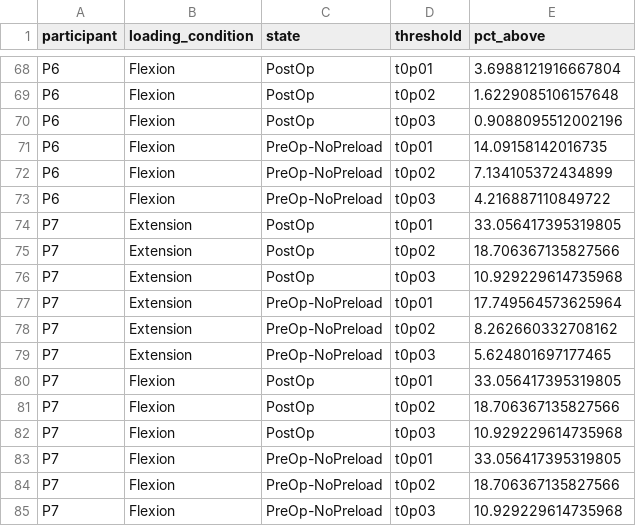
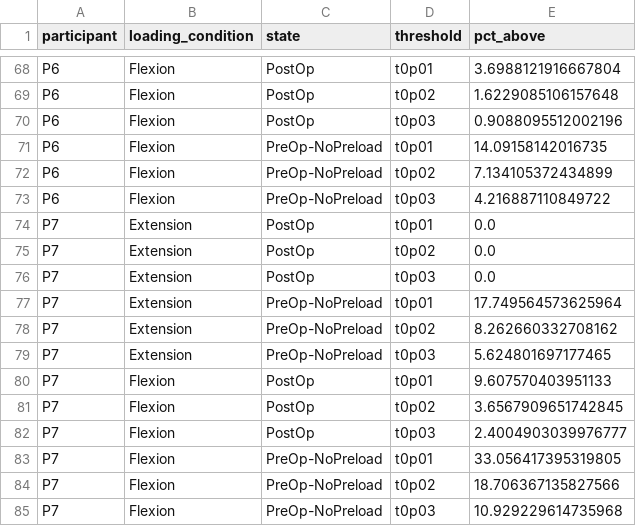
Before and after one commit to brassc/Abaqus, a CSV file: DCM_Scripting/multipatient_mps_summary_prepost_sortedbymjoachange.csv, drawn as a sheet; only a part is shown, gaps mark what is left out.

```diff
--- a/DCM_Scripting/multipatient_mps_summary_prepost_sortedbymjoachange.csv
+++ b/DCM_Scripting/multipatient_mps_summary_prepost_sortedbymjoachange.csv
@@ -73,5 +73,5 @@ P6,Flexion,PreOp-NoPreload,t0p02,7.134105372434899
 P6,Flexion,PreOp-NoPreload,t0p03,4.216887110849722
-P7,Extension,PostOp,t0p01,33.056417395319805
-P7,Extension,PostOp,t0p02,18.706367135827566
-P7,Extension,PostOp,t0p03,10.929229614735968
+P7,Extension,PostOp,t0p01,0.0
+P7,Extension,PostOp,t0p02,0.0
+P7,Extension,PostOp,t0p03,0.0
 P7,Extension,PreOp-NoPreload,t0p01,17.749564573625964
@@ -79,5 +79,5 @@ P7,Extension,PreOp-NoPreload,t0p02,8.262660332708162
 P7,Extension,PreOp-NoPreload,t0p03,5.624801697177465
-P7,Flexion,PostOp,t0p01,33.056417395319805
-P7,Flexion,PostOp,t0p02,18.706367135827566
-P7,Flexion,PostOp,t0p03,10.929229614735968
+P7,Flexion,PostOp,t0p01,9.607570403951133
+P7,Flexion,PostOp,t0p02,3.6567909651742845
+P7,Flexion,PostOp,t0p03,2.4004903039976777
 P7,Flexion,PreOp-NoPreload,t0p01,33.056417395319805
```
Also changed, not shown: DCM_Scripting/multipatient_blob_distribution_prepost_stats.csv, DCM_Scripting/multipatient_blob_distribution_prepost_summary.csv, 46 other files.
